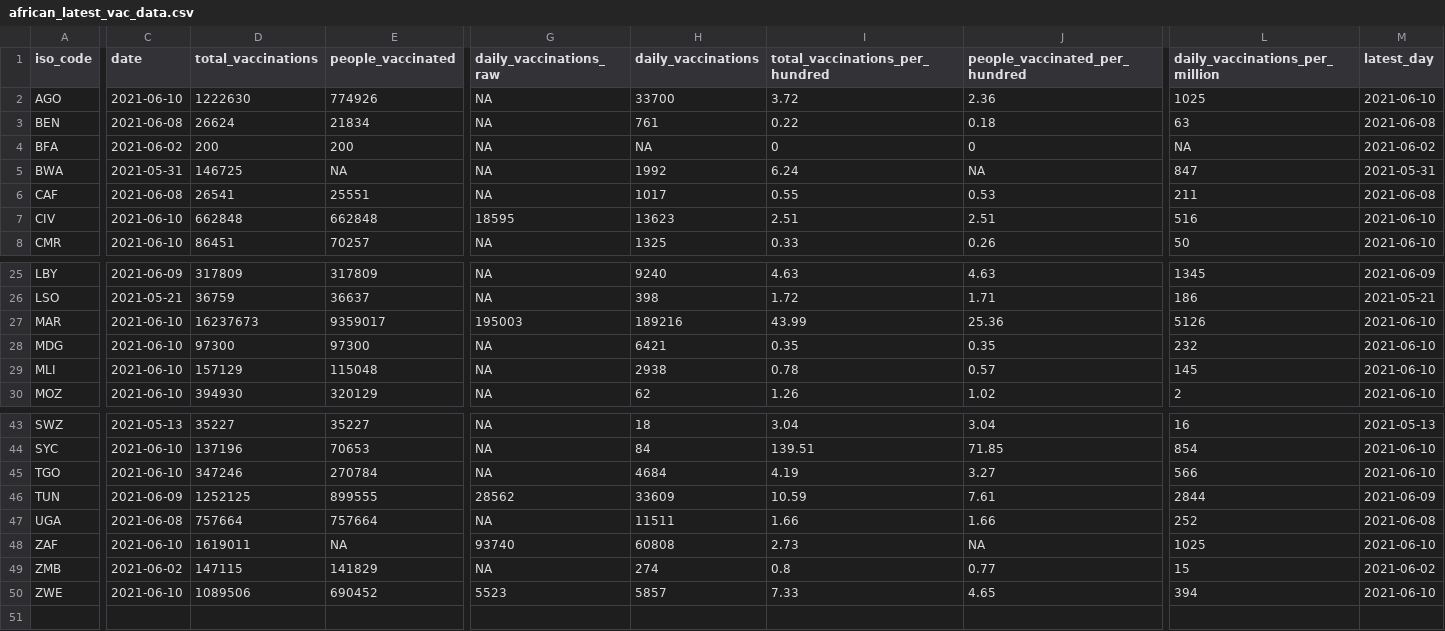
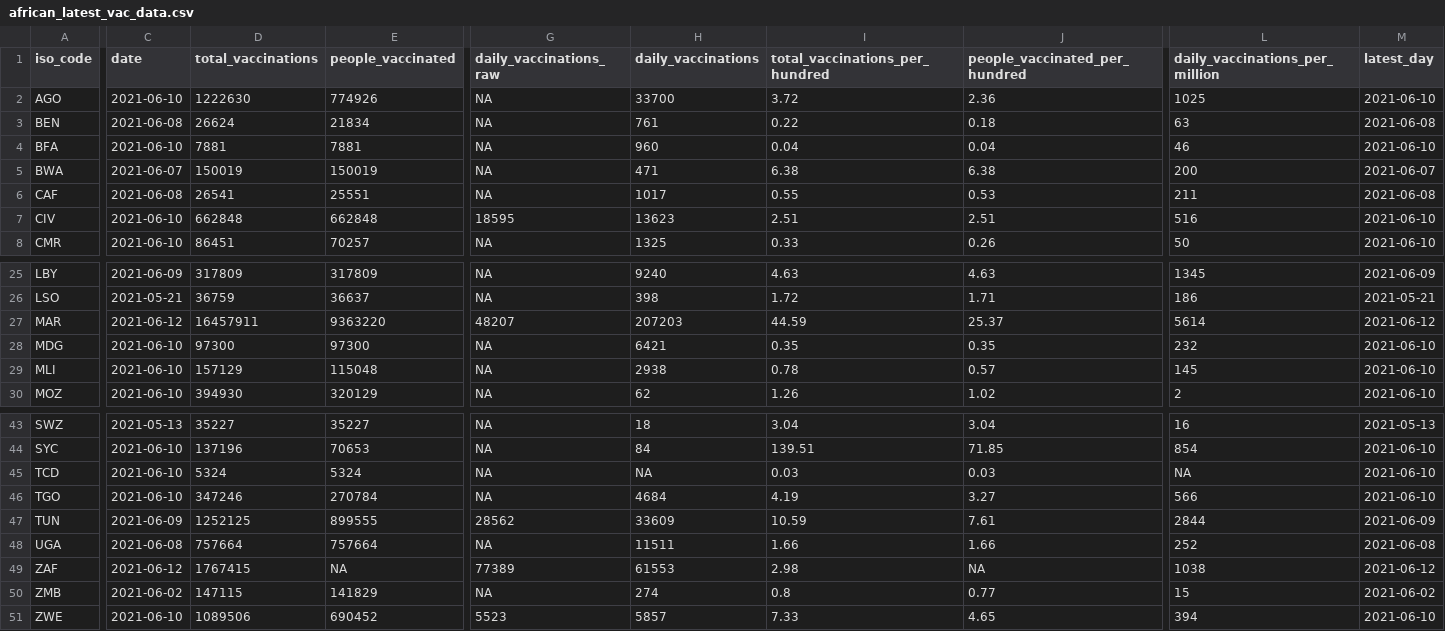
Before and after one commit to FinancialMarkets/vac_data, a CSV file: african_latest_vac_data.csv, drawn as a sheet; only a part is shown, gaps mark what is left out; addresses are those after the commit; rows hold the shown columns only; the diff covers the shown part only; the diff names each change by its address in the sheet, - before the commit and + after, or states it on an @@ line.

```diff
--- a/african_latest_vac_data.csv
+++ b/african_latest_vac_data.csv
-C4 (date): 2021-06-02
+C4 (date): 2021-06-10
-D4 (total_vaccinations): 200
+D4 (total_vaccinations): 7881
-E4 (people_vaccinated): 200
+E4 (people_vaccinated): 7881
-H4 (daily_vaccinations): NA
+H4 (daily_vaccinations): 960
-I4 (total_vaccinations_per_hundred): 0
+I4 (total_vaccinations_per_hundred): 0.04
-J4 (people_vaccinated_per_hundred): 0
+J4 (people_vaccinated_per_hundred): 0.04
-L4 (daily_vaccinations_per_million): NA
+L4 (daily_vaccinations_per_million): 46
-M4 (latest_day): 2021-06-02
+M4 (latest_day): 2021-06-10
-C5 (date): 2021-05-31
+C5 (date): 2021-06-07
-D5 (total_vaccinations): 146725
+D5 (total_vaccinations): 150019
-E5 (people_vaccinated): NA
+E5 (people_vaccinated): 150019
-H5 (daily_vaccinations): 1992
+H5 (daily_vaccinations): 471
-I5 (total_vaccinations_per_hundred): 6.24
+I5 (total_vaccinations_per_hundred): 6.38
-J5 (people_vaccinated_per_hundred): NA
+J5 (people_vaccinated_per_hundred): 6.38
-L5 (daily_vaccinations_per_million): 847
+L5 (daily_vaccinations_per_million): 200
-M5 (latest_day): 2021-05-31
+M5 (latest_day): 2021-06-07
-C27 (date): 2021-06-10
+C27 (date): 2021-06-12
-D27 (total_vaccinations): 16237673
+D27 (total_vaccinations): 16457911
-E27 (people_vaccinated): 9359017
+E27 (people_vaccinated): 9363220
-G27 (daily_vaccinations_raw): 195003
+G27 (daily_vaccinations_raw): 48207
-H27 (daily_vaccinations): 189216
+H27 (daily_vaccinations): 207203
-I27 (total_vaccinations_per_hundred): 43.99
+I27 (total_vaccinations_per_hundred): 44.59
-J27 (people_vaccinated_per_hundred): 25.36
+J27 (people_vaccinated_per_hundred): 25.37
-L27 (daily_vaccinations_per_million): 5126
+L27 (daily_vaccinations_per_million): 5614
-M27 (latest_day): 2021-06-10
+M27 (latest_day): 2021-06-12
+row 45: TCD | 2021-06-10 | 5324 | 5324 | NA | NA | 0.03 | 0.03 | NA | 2021-06-10
-C49 (date): 2021-06-10
+C49 (date): 2021-06-12
-D49 (total_vaccinations): 1619011
+D49 (total_vaccinations): 1767415
-G49 (daily_vaccinations_raw): 93740
+G49 (daily_vaccinations_raw): 77389
-H49 (daily_vaccinations): 60808
+H49 (daily_vaccinations): 61553
-I49 (total_vaccinations_per_hundred): 2.73
+I49 (total_vaccinations_per_hundred): 2.98
-L49 (daily_vaccinations_per_million): 1025
+L49 (daily_vaccinations_per_million): 1038
-M49 (latest_day): 2021-06-10
+M49 (latest_day): 2021-06-12
```
Also changed, not shown: 32 edited cells elsewhere in this file, african_vac_data.csv.
